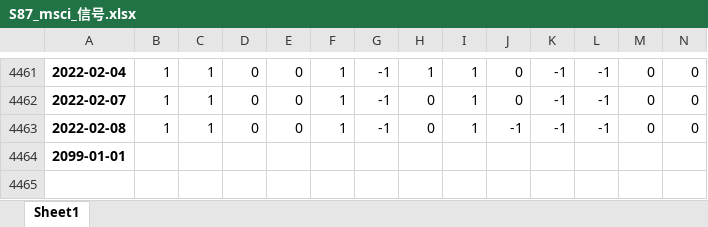
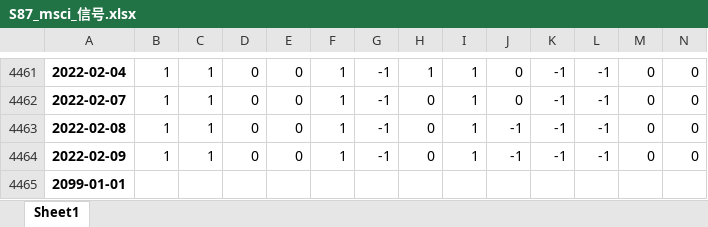
Before and after one commit to quanttrade/product, an Excel workbook: s87_signal/S87_msci_信号.xlsx, sheet Sheet1, drawn as a sheet; only a part is shown, gaps mark what is left out; values as stored, in another font and other column widths than the file's, no borders; rows hold the shown columns only; the diff names each change by its address in the sheet, - before the commit and + after, or states it on an @@ line.

```diff
--- a/s87_signal/S87_msci_信号.xlsx (sheet Sheet1)
+++ b/s87_signal/S87_msci_信号.xlsx (sheet Sheet1)
+row 4464: 2022-02-09 | 1 | 1 | 0 | 0 | 1 | -1 | 0 | 1 | -1 | -1 | -1 | 0 | 0
```
Also changed, not shown: s87_signal/S87_000300_信号.xlsx, s87_signal/S87_ndx_信号.xlsx, 14 other files.
